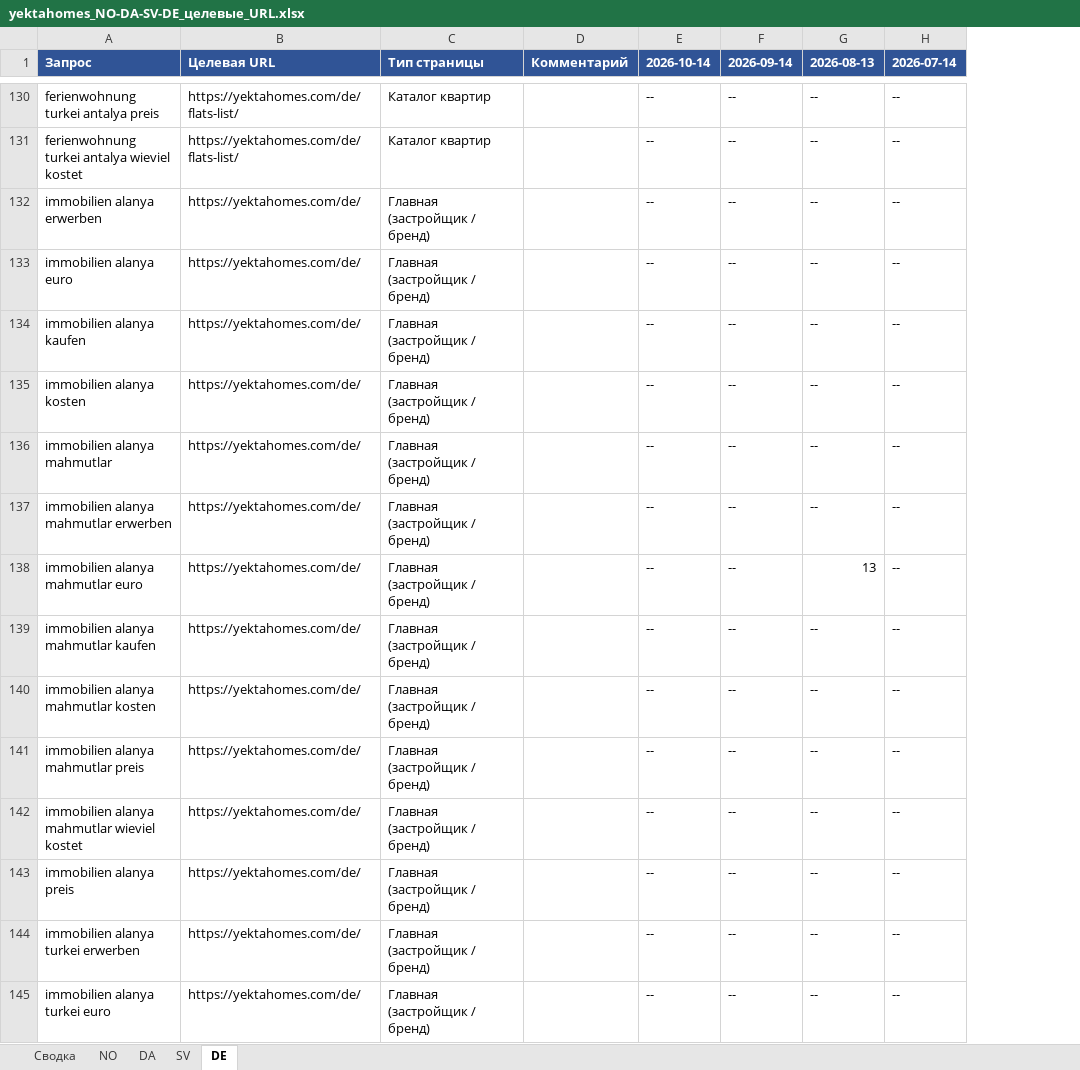
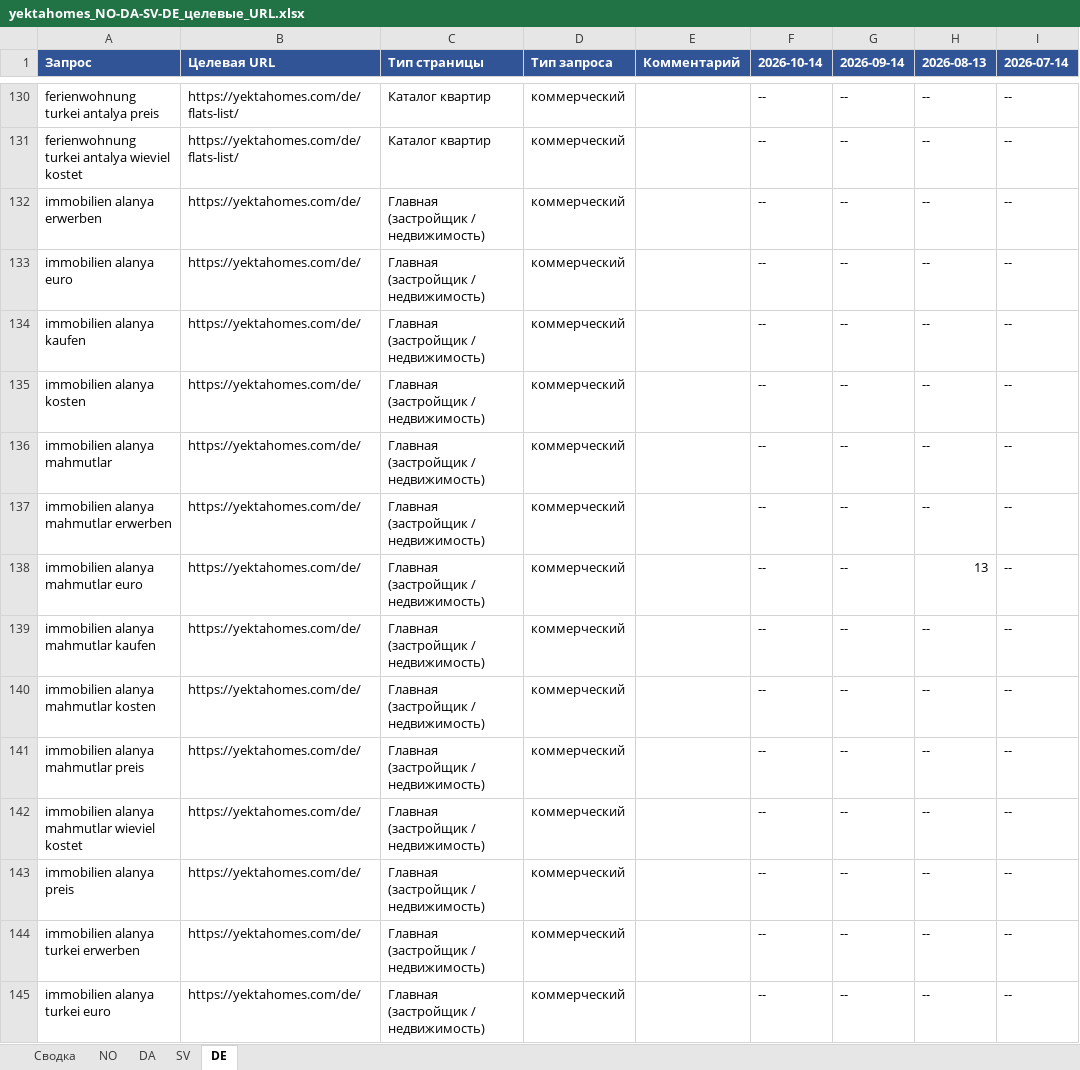
Before and after one commit to neo876123/job, an Excel workbook: yektahomes-target-urls/yektahomes_NO-DA-SV-DE_целевые_URL.xlsx, sheet DE, drawn as a sheet; only a part is shown, gaps mark what is left out; values as stored, in another font and other column widths than the file's, no borders; the diff covers the shown part only; the diff names each change by its address in the sheet, - before the commit and + after, or states it on an @@ line.

```diff
--- a/yektahomes-target-urls/yektahomes_NO-DA-SV-DE_целевые_URL.xlsx (sheet DE)
+++ b/yektahomes-target-urls/yektahomes_NO-DA-SV-DE_целевые_URL.xlsx (sheet DE)
+column D (Тип запроса), rows 130-145: all коммерческий
-C132:C145 (Тип страницы): Главная (застройщик / бренд)
+C132:C145 (Тип страницы): Главная (застройщик / недвижимость)
```
Also changed, not shown: 149 edited cells elsewhere in this sheet, sheet Сводка, sheet NO, sheet DA, sheet SV, 5 other files.
